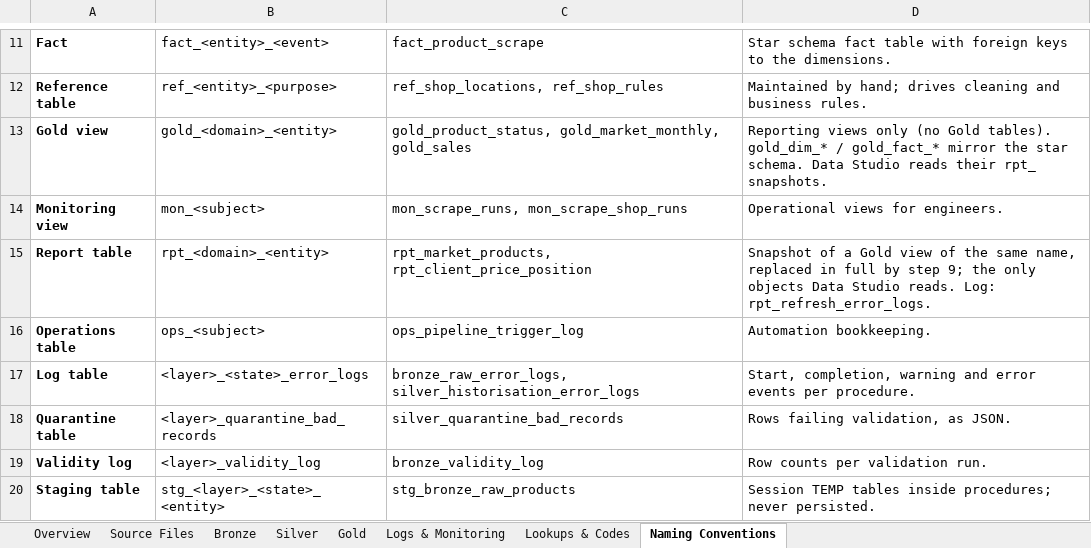
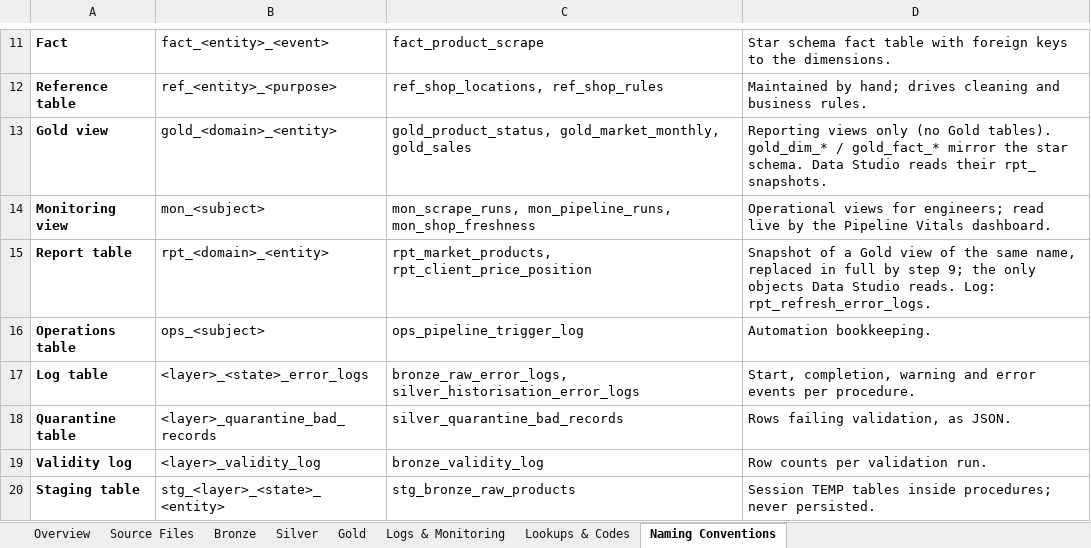
Before and after one commit to RlR-Design/MCM-Competitor-Data-Pipeline, an Excel workbook: 03_Documentation/Statement_Data_Dictionary_Naming_Conventions_&_Lookup Tables.xlsx, sheet Naming Conventions, drawn as a sheet; only a part is shown, gaps mark what is left out; values as stored, in another font and other column widths than the file's, no borders; the diff names each change by its address in the sheet, - before the commit and + after, or states it on an @@ line.

```diff
--- a/03_Documentation/Statement_Data_Dictionary_Naming_Conventions_&_Lookup Tables.xlsx (sheet Naming Conventions)
+++ b/03_Documentation/Statement_Data_Dictionary_Naming_Conventions_&_Lookup Tables.xlsx (sheet Naming Conventions)
-C14: mon_scrape_runs, mon_scrape_shop_runs
+C14: mon_scrape_runs, mon_pipeline_runs, mon_shop_freshness
-D14: …views for engineers.
+D14: …views for engineers; read live by the Pipeline Vitals dashboard.
```
Also changed, not shown: sheet Logs & Monitoring, sheet Lookups & Codes, sheet Overview, 5 other files.
